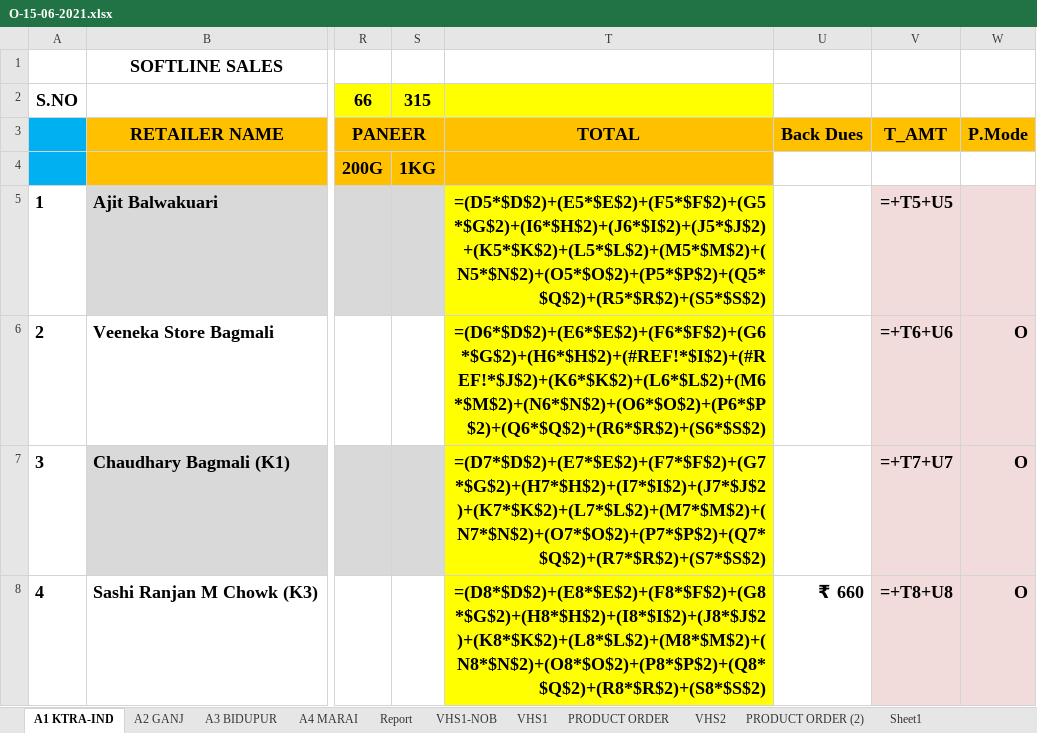
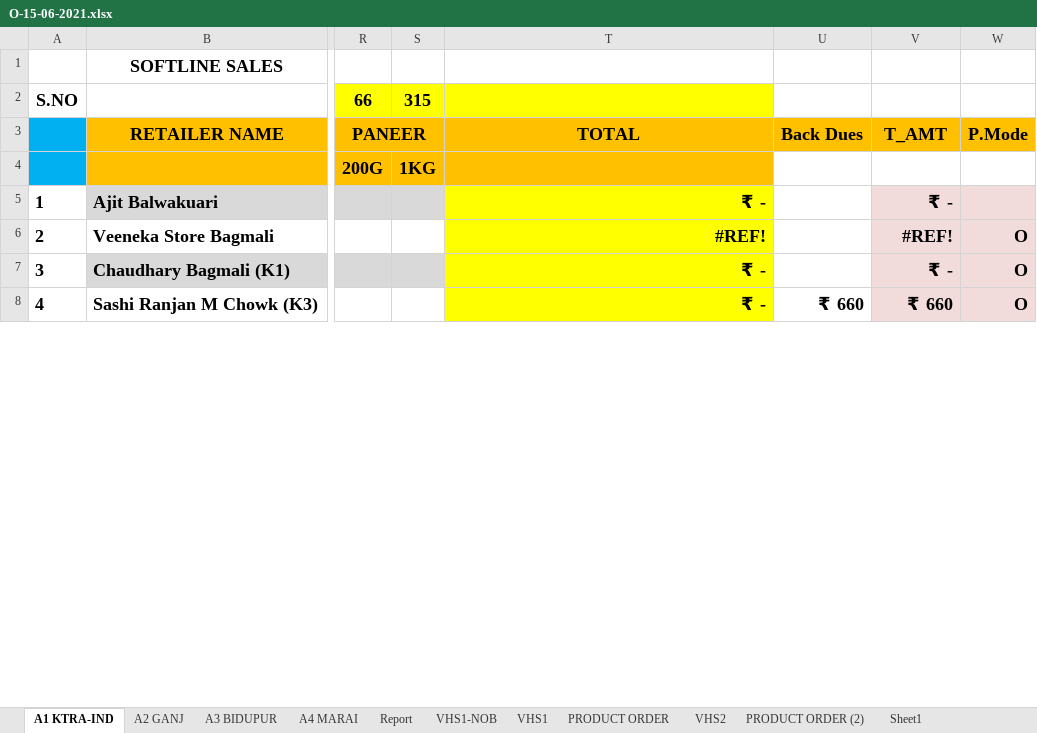
Before and after one commit to iosahil/Billing-with-Python, an Excel workbook: Excel Files/O-15-06-2021.xlsx, sheet A1 KTRA-IND, drawn as a sheet; only a part is shown, gaps mark what is left out; values as stored, in another font and other column widths than the file's, no borders; formulas without a stored value are shown as written; the diff covers the shown part only; the diff names each change by its address in the sheet, - before the commit and + after, or states it on an @@ line.

```diff
--- a/Excel Files/O-15-06-2021.xlsx (sheet A1 KTRA-IND)
+++ b/Excel Files/O-15-06-2021.xlsx (sheet A1 KTRA-IND)
-T5: =(D5*$D$2)+(E5*$E$2)+(F5*$F$2)+(G5*$G$2)+(I6*$H$2)+(J6*$I$2)+(J5*$J$2)+(K5*$K$2)+(L5*$L$2)+(M5*$M$2)+(N5*$N$2)+(O5*$O$2)+(P5*$P$2)+(Q5*$Q$2)+(R5*$R$2)+(S5*$S$2)
+T5: ₹ -
-V5: =+T5+U5
+V5: ₹ -
-T6: =(D6*$D$2)+(E6*$E$2)+(F6*$F$2)+(G6*$G$2)+(H6*$H$2)+(#REF!*$I$2)+(#REF!*$J$2)+(K6*$K$2)+(L6*$L$2)+(M6*$M$2)+(N6*$N$2)+(O6*$O$2)+(P6*$P$2)+(Q6*$Q$2)+(R6*$R$2)+(S6*$S$2)
+T6: #REF!
-V6: =+T6+U6
+V6: #REF!
-T7: =(D7*$D$2)+(E7*$E$2)+(F7*$F$2)+(G7*$G$2)+(H7*$H$2)+(I7*$I$2)+(J7*$J$2)+(K7*$K$2)+(L7*$L$2)+(M7*$M$2)+(N7*$N$2)+(O7*$O$2)+(P7*$P$2)+(Q7*$Q$2)+(R7*$R$2)+(S7*$S$2)
+T7: ₹ -
-V7: =+T7+U7
+V7: ₹ -
-T8: =(D8*$D$2)+(E8*$E$2)+(F8*$F$2)+(G8*$G$2)+(H8*$H$2)+(I8*$I$2)+(J8*$J$2)+(K8*$K$2)+(L8*$L$2)+(M8*$M$2)+(N8*$N$2)+(O8*$O$2)+(P8*$P$2)+(Q8*$Q$2)+(R8*$R$2)+(S8*$S$2)
+T8: ₹ -
-V8: =+T8+U8
+V8: ₹ 660
```
Also changed, not shown: 2 added rows, 2 removed rows and 53 edited cells elsewhere in this sheet, sheet VHS1-NOB, sheet VHS1, sheet VHS2, sheet A2 GANJ, sheet Report, sheet A4 MARAI, 3 more sheets, hidden cells.
